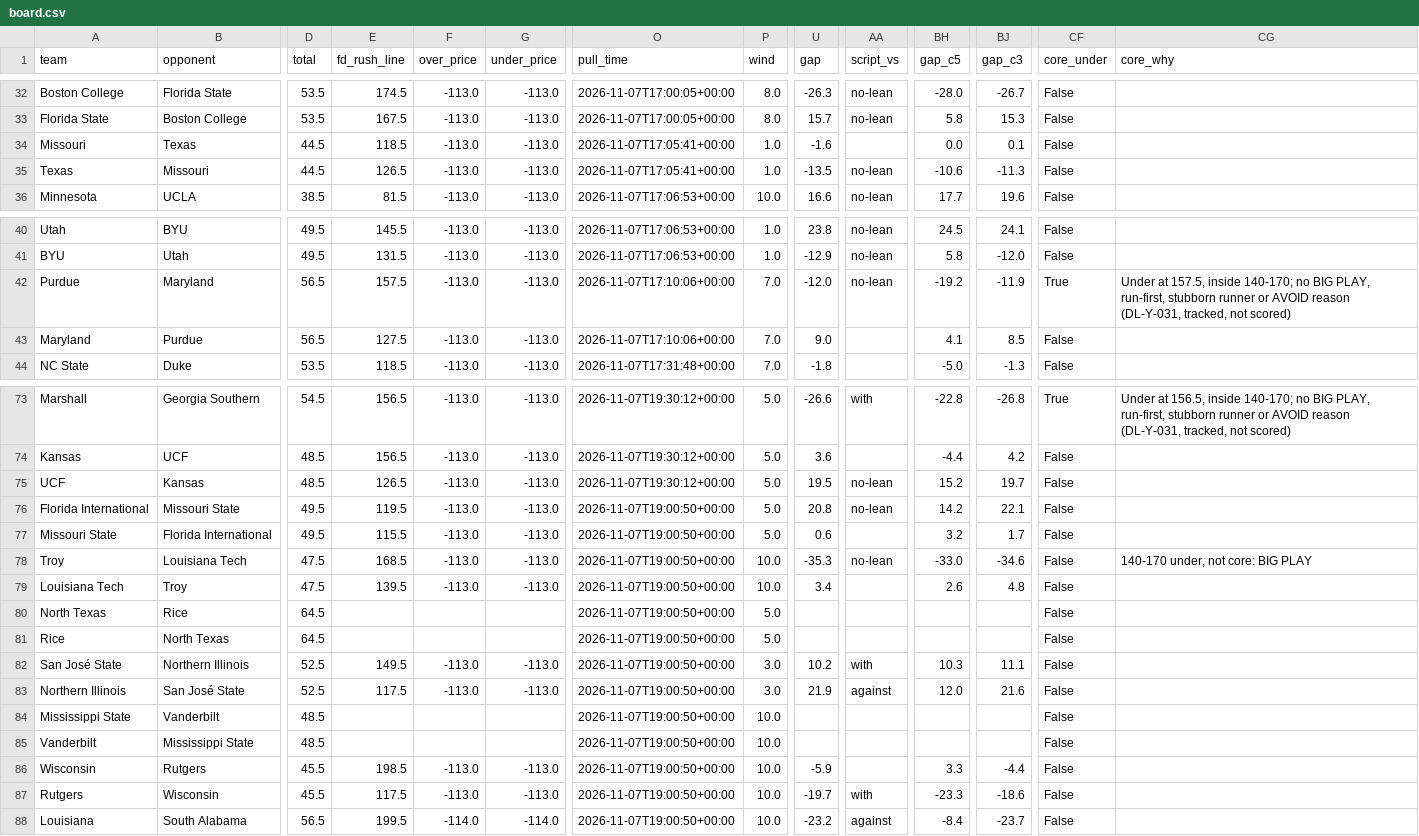
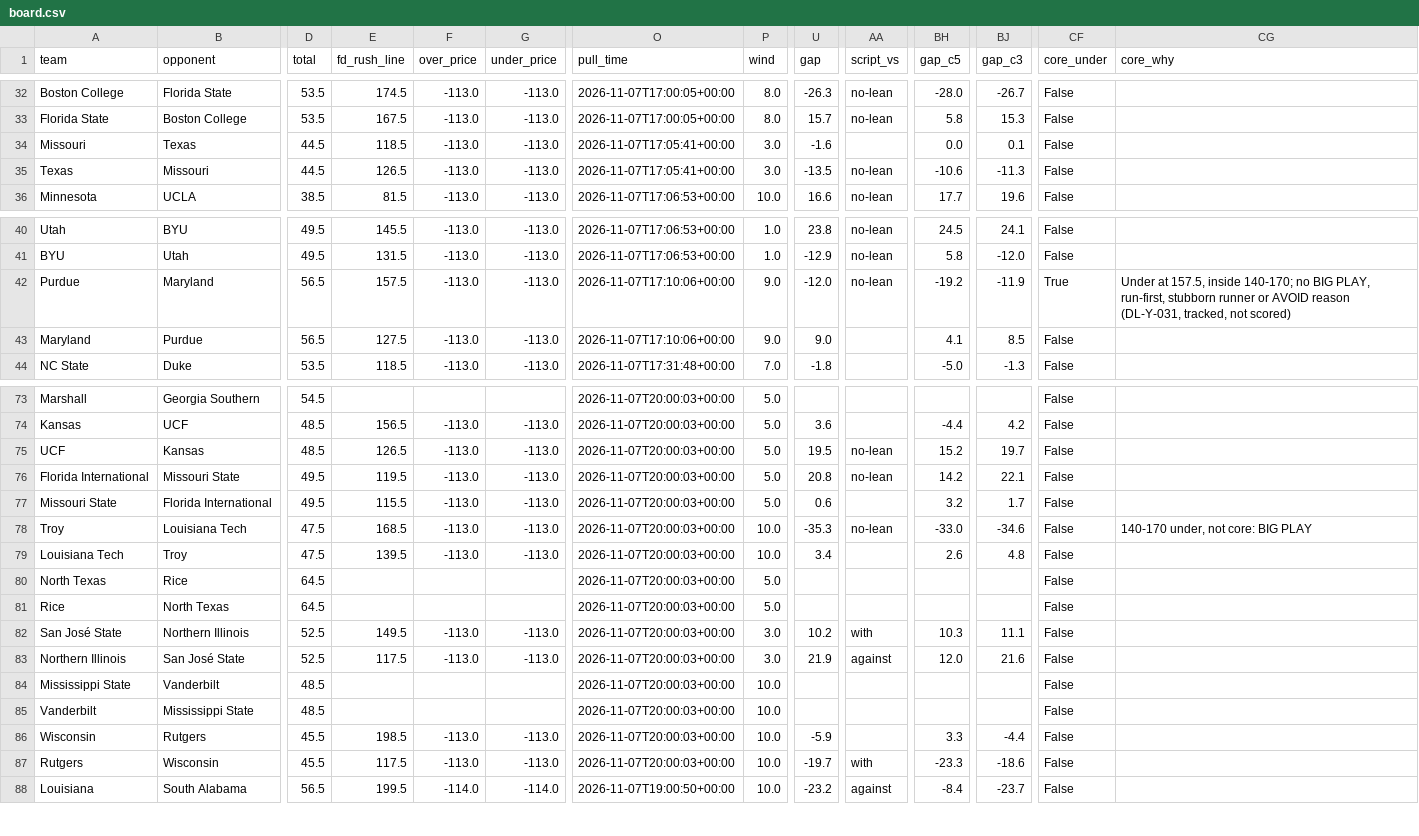
Before and after one commit to bradyt3321/cfb-yardage-dashboard, a CSV file: data/board.csv, drawn as a sheet; only a part is shown, gaps mark what is left out; the diff covers the shown part only; the diff names each change by its address in the sheet, - before the commit and + after, or states it on an @@ line.

```diff
--- a/data/board.csv
+++ b/data/board.csv
-P34:P35 (wind): 1.0
+P34:P35 (wind): 3.0
-P42:P43 (wind): 7.0
+P42:P43 (wind): 9.0
-E73 (fd_rush_line): 156.5
+E73 (fd_rush_line): (empty)
-F73 (over_price): -113.0
+F73 (over_price): (empty)
-G73 (under_price): -113.0
+G73 (under_price): (empty)
-O73:O75 (pull_time): 2026-11-07T19:30:12+00:00
+O73:O75 (pull_time): 2026-11-07T20:00:03+00:00
-U73 (gap): -26.6
+U73 (gap): (empty)
-AA73 (script_vs): with
+AA73 (script_vs): (empty)
-BH73 (gap_c5): -22.8
+BH73 (gap_c5): (empty)
-BJ73 (gap_c3): -26.8
+BJ73 (gap_c3): (empty)
-CF73 (core_under): True
+CF73 (core_under): False
-CG73 (core_why): Under at 156.5, inside 140-170; no BIG PLAY, run-first, stubborn runner or AVOID reason (DL-Y-031, tracked, not scored)
+CG73 (core_why): (empty)
-O76:O87 (pull_time): 2026-11-07T19:00:50+00:00
+O76:O87 (pull_time): 2026-11-07T20:00:03+00:00
```
Also changed, not shown: 55 edited cells elsewhere in this file, 3 other files.
